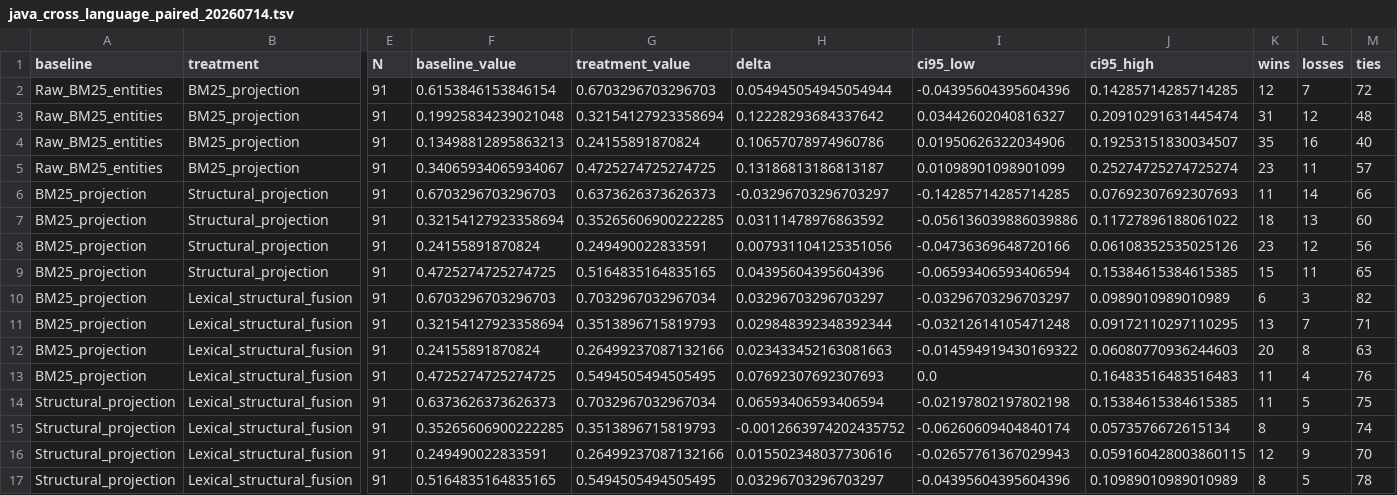
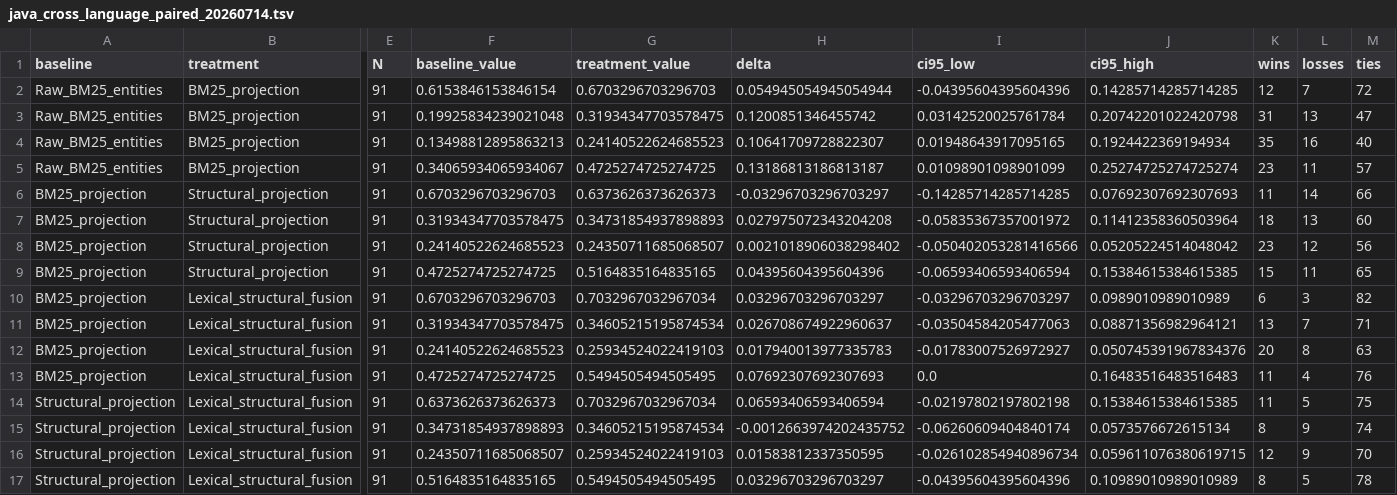
Before and after one commit to buaabarty/MURAL, a TSV file: artifacts/results/java_cross_language_paired_20260714.tsv, drawn as a sheet; only a part is shown, gaps mark what is left out; the diff names each change by its address in the sheet, - before the commit and + after, or states it on an @@ line.

```diff
--- a/artifacts/results/java_cross_language_paired_20260714.tsv
+++ b/artifacts/results/java_cross_language_paired_20260714.tsv
-G3 (treatment_value): 0.32154127923358694
+G3 (treatment_value): 0.31934347703578475
-H3 (delta): 0.12228293684337642
+H3 (delta): 0.1200851346455742
-I3 (ci95_low): 0.03442602040816327
+I3 (ci95_low): 0.03142520025761784
-J3 (ci95_high): 0.20910291631445474
+J3 (ci95_high): 0.20742201022420798
-L3 (losses): 12
+L3 (losses): 13
-M3 (ties): 48
+M3 (ties): 47
-G4 (treatment_value): 0.24155891870824
+G4 (treatment_value): 0.24140522624685523
-H4 (delta): 0.10657078974960786
+H4 (delta): 0.10641709728822307
-I4 (ci95_low): 0.01950626322034906
+I4 (ci95_low): 0.01948643917095165
-J4 (ci95_high): 0.19253151830034507
+J4 (ci95_high): 0.1924422369194934
-F7 (baseline_value): 0.32154127923358694
+F7 (baseline_value): 0.31934347703578475
-G7 (treatment_value): 0.35265606900222285
+G7 (treatment_value): 0.34731854937898893
-H7 (delta): 0.03111478976863592
+H7 (delta): 0.027975072343204208
-I7 (ci95_low): -0.056136039886039886
+I7 (ci95_low): -0.05835367357001972
-J7 (ci95_high): 0.11727896188061022
+J7 (ci95_high): 0.11412358360503964
-F8 (baseline_value): 0.24155891870824
+F8 (baseline_value): 0.24140522624685523
-G8 (treatment_value): 0.249490022833591
+G8 (treatment_value): 0.24350711685068507
-H8 (delta): 0.007931104125351056
+H8 (delta): 0.0021018906038298402
-I8 (ci95_low): -0.04736369648720166
+I8 (ci95_low): -0.050402053281416566
-J8 (ci95_high): 0.06108352535025126
+J8 (ci95_high): 0.05205224514048042
-F11 (baseline_value): 0.32154127923358694
+F11 (baseline_value): 0.31934347703578475
-G11 (treatment_value): 0.3513896715819793
+G11 (treatment_value): 0.34605215195874534
-H11 (delta): 0.029848392348392344
+H11 (delta): 0.026708674922960637
-I11 (ci95_low): -0.03212614105471248
+I11 (ci95_low): -0.03504584205477063
-J11 (ci95_high): 0.09172110297110295
+J11 (ci95_high): 0.08871356982964121
-F12 (baseline_value): 0.24155891870824
+F12 (baseline_value): 0.24140522624685523
-G12 (treatment_value): 0.26499237087132166
+G12 (treatment_value): 0.25934524022419103
-H12 (delta): 0.023433452163081663
+H12 (delta): 0.017940013977335783
-I12 (ci95_low): -0.014594919430169322
+I12 (ci95_low): -0.01783007526972927
-J12 (ci95_high): 0.06080770936244603
+J12 (ci95_high): 0.050745391967834376
-F15 (baseline_value): 0.35265606900222285
+F15 (baseline_value): 0.34731854937898893
-G15 (treatment_value): 0.3513896715819793
+G15 (treatment_value): 0.34605215195874534
-F16 (baseline_value): 0.249490022833591
+F16 (baseline_value): 0.24350711685068507
-G16 (treatment_value): 0.26499237087132166
+G16 (treatment_value): 0.25934524022419103
-H16 (delta): 0.015502348037730616
+H16 (delta): 0.01583812337350595
-I16 (ci95_low): -0.02657761367029943
+I16 (ci95_low): -0.026102854940896734
-J16 (ci95_high): 0.059160428003860115
+J16 (ci95_high): 0.059611076380619715
```
Also changed, not shown: artifacts/results/java_cross_language_summary_20260714.tsv, artifacts/results/repair_glm52_summary_20260716.tsv, 8 other files.
